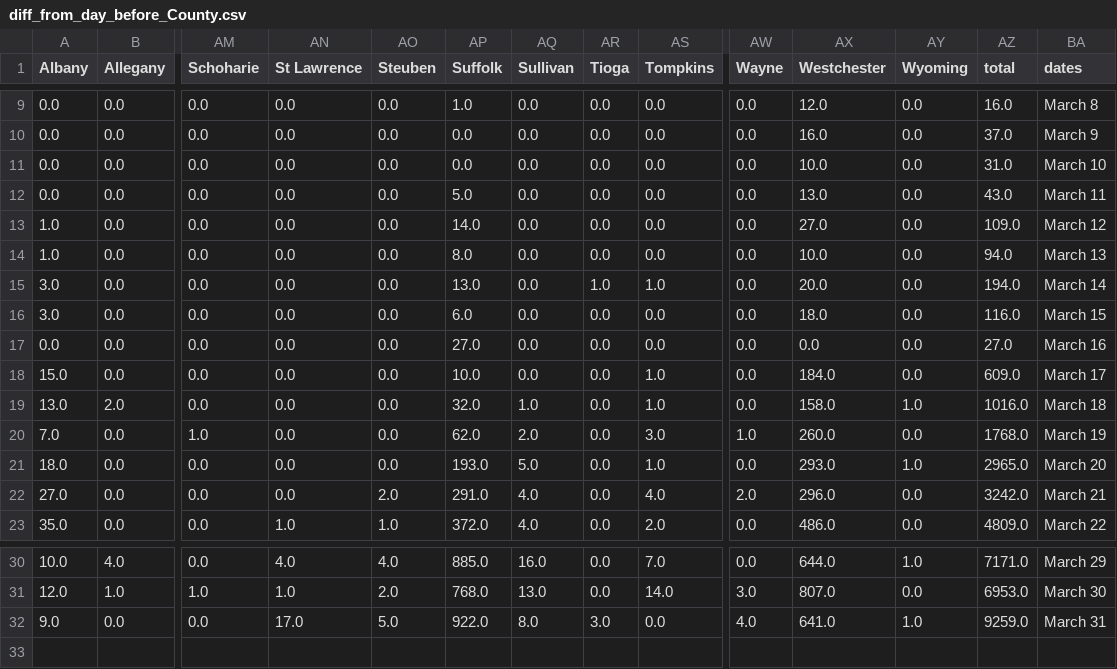
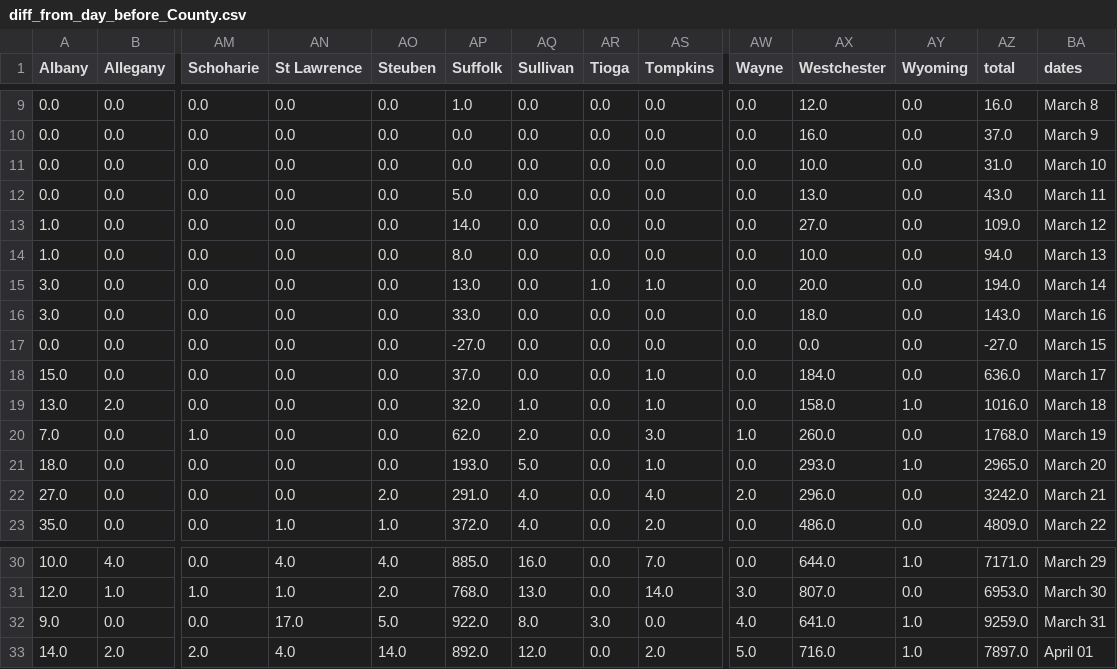
Before and after one commit to LilySu/Covid-19nyc, a CSV file: df_ny/diff_from_day_before_County.csv, drawn as a sheet; only a part is shown, gaps mark what is left out; rows hold the shown columns only; the diff names each change by its address in the sheet, - before the commit and + after, or states it on an @@ line.

```diff
--- a/df_ny/diff_from_day_before_County.csv
+++ b/df_ny/diff_from_day_before_County.csv
-AP16 (Suffolk): 6.0
+AP16 (Suffolk): 33.0
-AZ16 (total): 116.0
+AZ16 (total): 143.0
-BA16 (dates): March 15
+BA16 (dates): March 16
-AP17 (Suffolk): 27.0
+AP17 (Suffolk): -27.0
-AZ17 (total): 27.0
+AZ17 (total): -27.0
-BA17 (dates): March 16
+BA17 (dates): March 15
-AP18 (Suffolk): 10.0
+AP18 (Suffolk): 37.0
-AZ18 (total): 609.0
+AZ18 (total): 636.0
+row 33: 14.0 | 2.0 | 2.0 | 4.0 | 14.0 | 892.0 | 12.0 | 0.0 | 2.0 | 5.0 | 716.0 | 1.0 | 7897.0 | April 01
```
Also changed, not shown: df_ny/county_table_today.csv, df_ny/percentage_change_County.csv, 2 other files.
